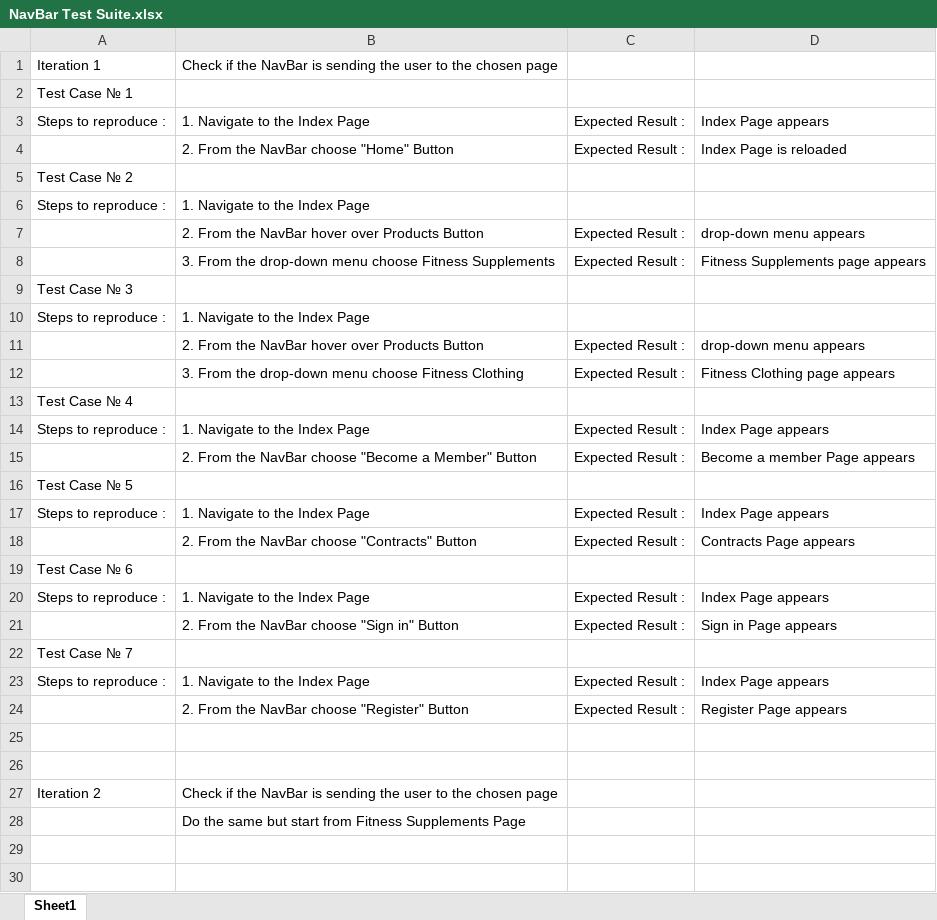
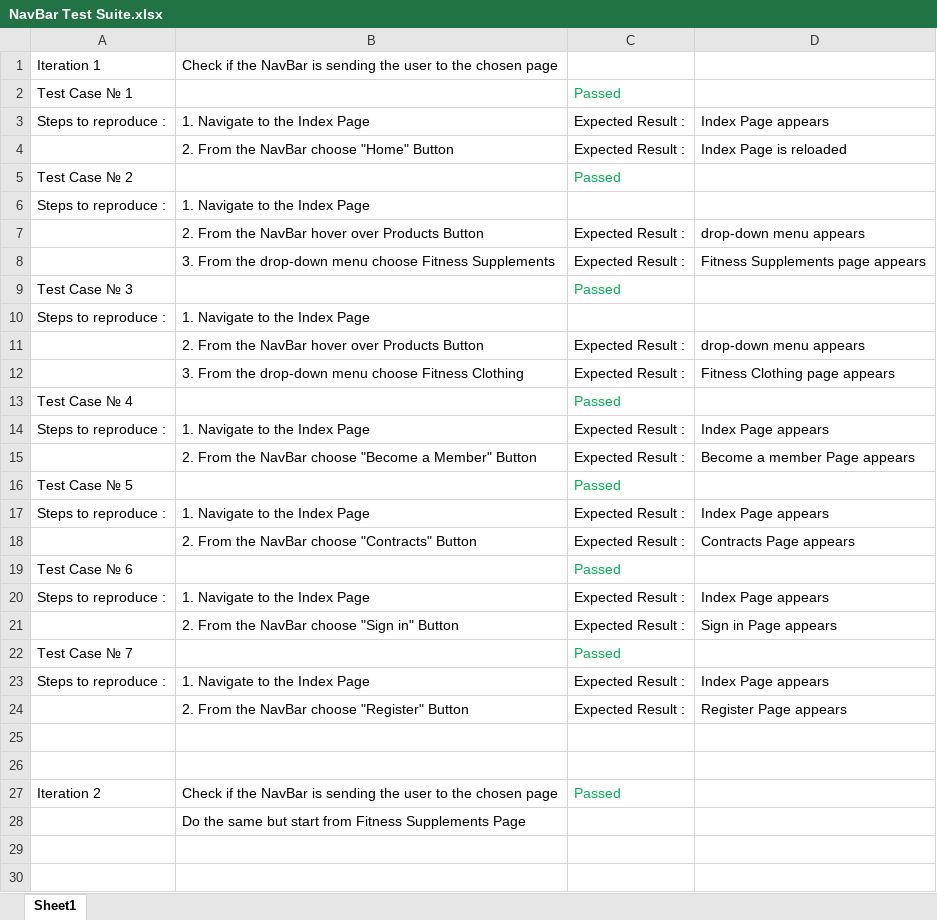
Before and after one commit to Team-Medisalton/Nacepin, an Excel workbook: Test Cases/Positive Test Cases/NavBar Test Suite.xlsx, sheet Sheet1, drawn as a sheet; only a part is shown; values as stored, in another font and other column widths than the file's, no borders; the diff covers the shown part only; the diff names each change by its address in the sheet, - before the commit and + after, or states it on an @@ line.

```diff
--- a/Test Cases/Positive Test Cases/NavBar Test Suite.xlsx (sheet Sheet1)
+++ b/Test Cases/Positive Test Cases/NavBar Test Suite.xlsx (sheet Sheet1)
-C2: (empty)
+C2: Passed
-C5: (empty)
+C5: Passed
-C9: (empty)
+C9: Passed
-C13: (empty)
+C13: Passed
-C16: (empty)
+C16: Passed
-C19: (empty)
+C19: Passed
-C22: (empty)
+C22: Passed
-C27: (empty)
+C27: Passed
```
Also changed, not shown: 17 added rows and 5 edited cells elsewhere in this sheet, Test Cases/Negative Test Cases/Contacts Test Suite.xlsx, Test Cases/Negative Test Cases/Log in Test Suite.xlsx, 6 other files.
